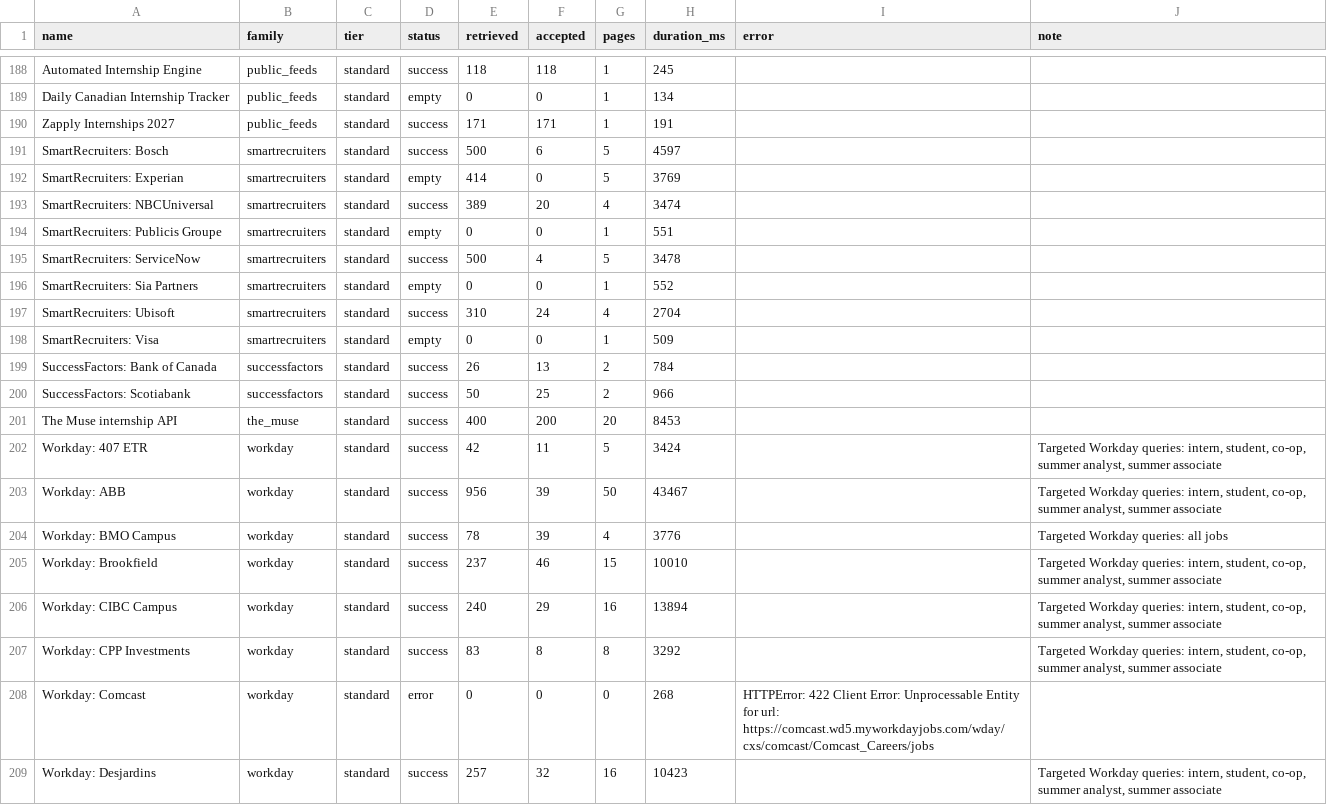
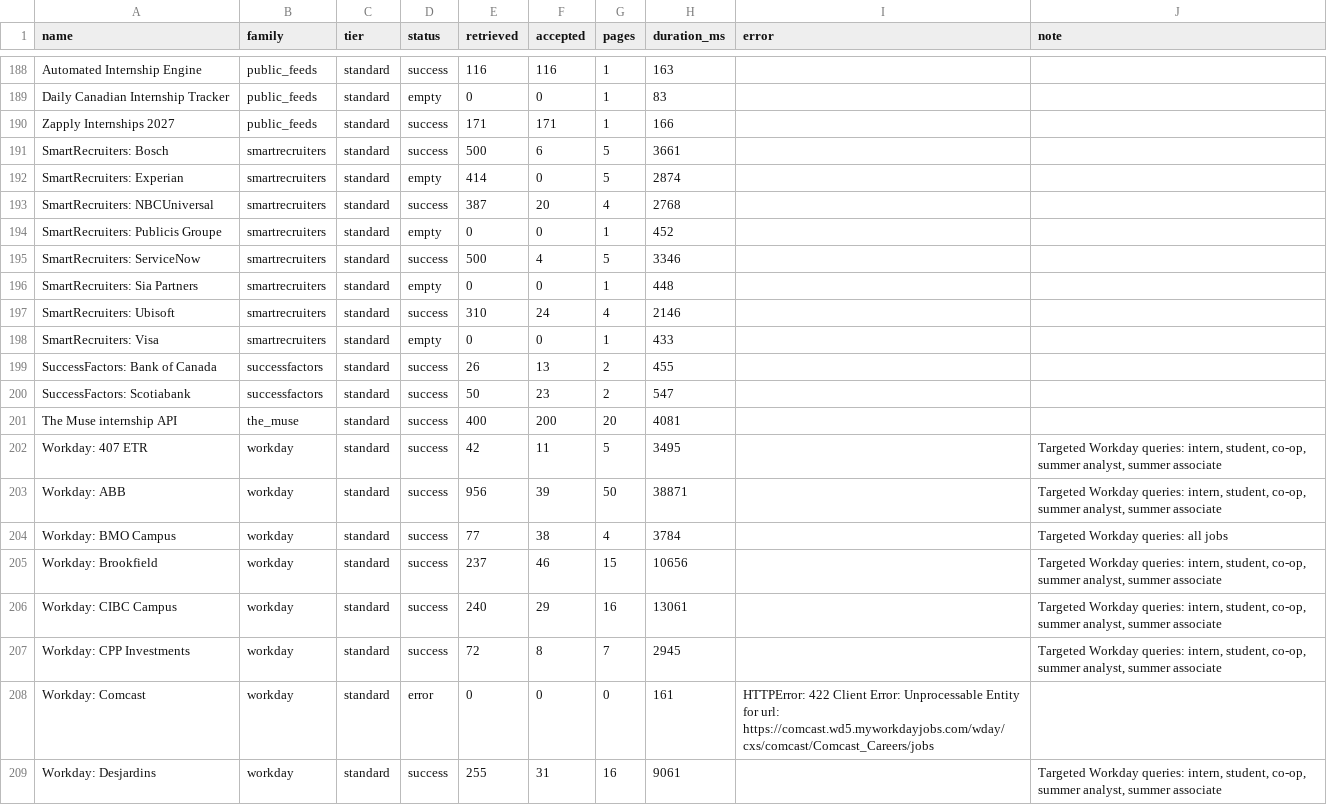
Before and after one commit to jasondu7297/katherine-job-board, a CSV file: data/source_coverage.csv, drawn as a sheet; only a part is shown, gaps mark what is left out; the diff covers the shown part only; the diff names each change by its address in the sheet, - before the commit and + after, or states it on an @@ line.

```diff
--- a/data/source_coverage.csv
+++ b/data/source_coverage.csv
-E188 (retrieved): 118
+E188 (retrieved): 116
-F188 (accepted): 118
+F188 (accepted): 116
-H188 (duration_ms): 245
+H188 (duration_ms): 163
-H189 (duration_ms): 134
+H189 (duration_ms): 83
-H190 (duration_ms): 191
+H190 (duration_ms): 166
-H191 (duration_ms): 4597
+H191 (duration_ms): 3661
-H192 (duration_ms): 3769
+H192 (duration_ms): 2874
-E193 (retrieved): 389
+E193 (retrieved): 387
-H193 (duration_ms): 3474
+H193 (duration_ms): 2768
-H194 (duration_ms): 551
+H194 (duration_ms): 452
-H195 (duration_ms): 3478
+H195 (duration_ms): 3346
-H196 (duration_ms): 552
+H196 (duration_ms): 448
-H197 (duration_ms): 2704
+H197 (duration_ms): 2146
-H198 (duration_ms): 509
+H198 (duration_ms): 433
-H199 (duration_ms): 784
+H199 (duration_ms): 455
-F200 (accepted): 25
+F200 (accepted): 23
-H200 (duration_ms): 966
+H200 (duration_ms): 547
-H201 (duration_ms): 8453
+H201 (duration_ms): 4081
-H202 (duration_ms): 3424
+H202 (duration_ms): 3495
-H203 (duration_ms): 43467
+H203 (duration_ms): 38871
-E204 (retrieved): 78
+E204 (retrieved): 77
-F204 (accepted): 39
+F204 (accepted): 38
-H204 (duration_ms): 3776
+H204 (duration_ms): 3784
-H205 (duration_ms): 10010
+H205 (duration_ms): 10656
-H206 (duration_ms): 13894
+H206 (duration_ms): 13061
-E207 (retrieved): 83
+E207 (retrieved): 72
-G207 (pages): 8
+G207 (pages): 7
-H207 (duration_ms): 3292
+H207 (duration_ms): 2945
-H208 (duration_ms): 268
+H208 (duration_ms): 161
-E209 (retrieved): 257
+E209 (retrieved): 255
-F209 (accepted): 32
+F209 (accepted): 31
-H209 (duration_ms): 10423
+H209 (duration_ms): 9061
```
Also changed, not shown: 166 edited cells elsewhere in this file, 6 other files.
